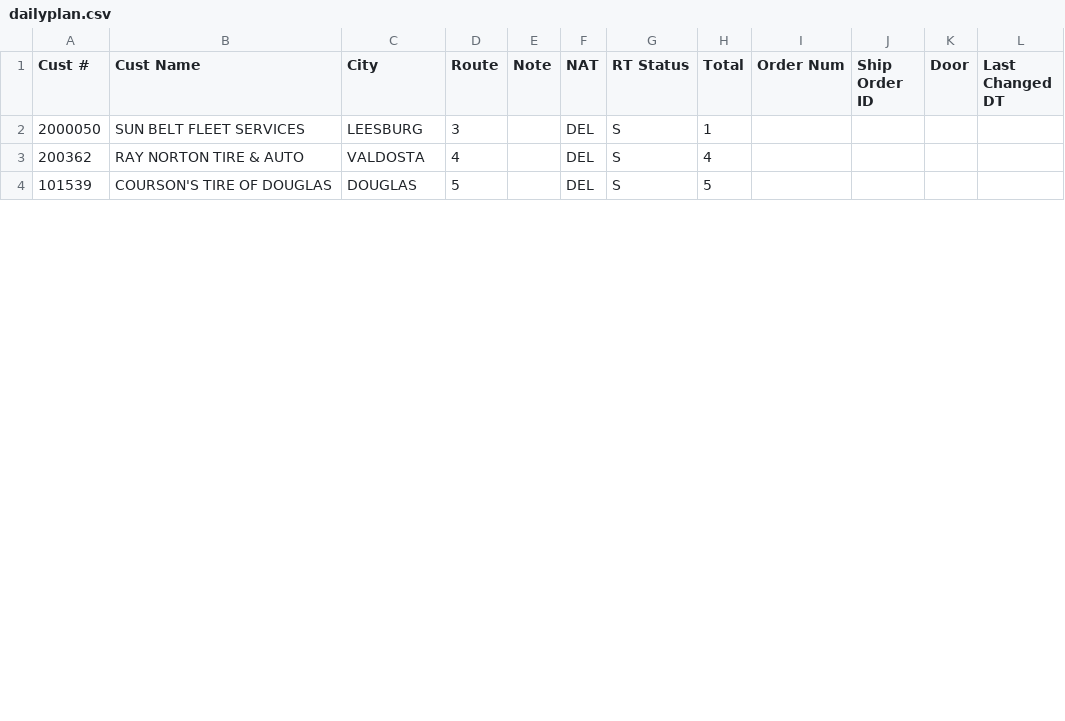
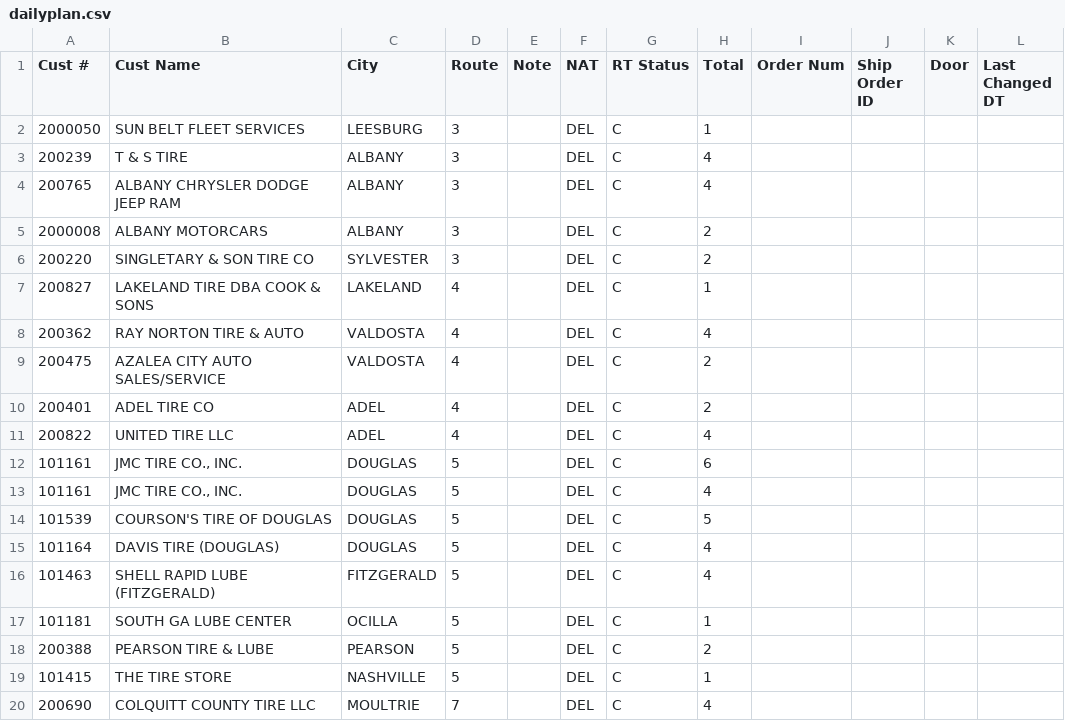
Before and after one commit to Casteel1983/td-dispatch, a CSV file: feed/2026-11-25_afternoon/dailyplan.csv, drawn as a sheet; only a part is shown; the diff covers the shown part only.

Commit message:
Dispatch feed 2026-11-25 12:30

```diff
--- a/feed/2026-11-25_afternoon/dailyplan.csv
+++ b/feed/2026-11-25_afternoon/dailyplan.csv
@@ -1,4 +1,20 @@
 Cust #,Cust Name,City,Route,Note,NAT,RT Status,Total,Order Num,Ship Order ID,Door,Last Changed DT
-2000050,SUN BELT FLEET SERVICES,LEESBURG,3,,DEL,S,1,,,,
-200362,RAY NORTON TIRE & AUTO,VALDOSTA,4,,DEL,S,4,,,,
-101539,COURSON'S TIRE OF DOUGLAS,DOUGLAS,5,,DEL,S,5,,,,
+2000050,SUN BELT FLEET SERVICES,LEESBURG,3,,DEL,C,1,,,,
+200239,T & S TIRE,ALBANY,3,,DEL,C,4,,,,
+200765,ALBANY CHRYSLER DODGE JEEP RAM,ALBANY,3,,DEL,C,4,,,,
+2000008,ALBANY MOTORCARS,ALBANY,3,,DEL,C,2,,,,
+200220,SINGLETARY & SON TIRE CO,SYLVESTER,3,,DEL,C,2,,,,
+200827,LAKELAND TIRE DBA COOK & SONS,LAKELAND,4,,DEL,C,1,,,,
+200362,RAY NORTON TIRE & AUTO,VALDOSTA,4,,DEL,C,4,,,,
+200475,AZALEA CITY AUTO SALES/SERVICE,VALDOSTA,4,,DEL,C,2,,,,
+200401,ADEL TIRE CO,ADEL,4,,DEL,C,2,,,,
+200822,UNITED TIRE LLC,ADEL,4,,DEL,C,4,,,,
+101161,"JMC TIRE CO., INC.",DOUGLAS,5,,DEL,C,6,,,,
+101161,"JMC TIRE CO., INC.",DOUGLAS,5,,DEL,C,4,,,,
+101539,COURSON'S TIRE OF DOUGLAS,DOUGLAS,5,,DEL,C,5,,,,
+101164,DAVIS TIRE (DOUGLAS),DOUGLAS,5,,DEL,C,4,,,,
+101463,SHELL RAPID LUBE (FITZGERALD),FITZGERALD,5,,DEL,C,4,,,,
+101181,SOUTH GA LUBE CENTER,OCILLA,5,,DEL,C,1,,,,
+200388,PEARSON TIRE & LUBE,PEARSON,5,,DEL,C,2,,,,
+101415,THE TIRE STORE,NASHVILLE,5,,DEL,C,1,,,,
+200690,COLQUITT COUNTY TIRE LLC,MOULTRIE,7,,DEL,C,4,,,,
```
Also changed, not shown: 7 added rows and 2 edited cells elsewhere in this file, 7 other files.
